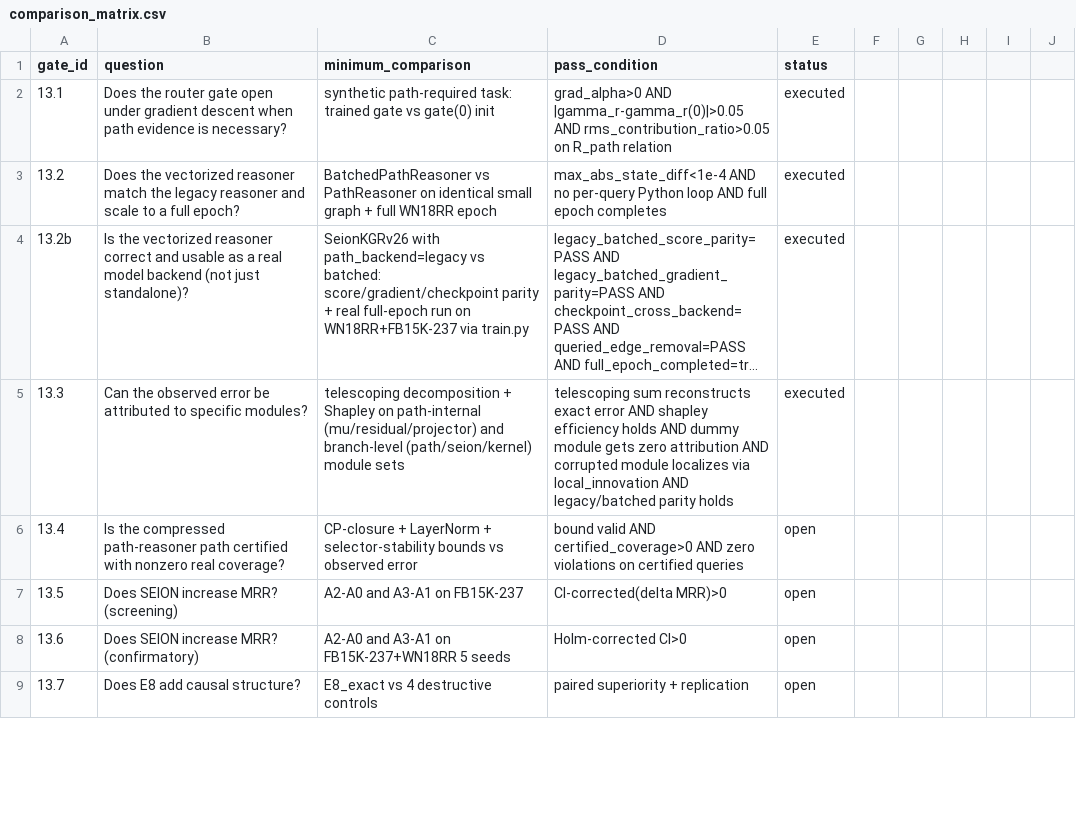
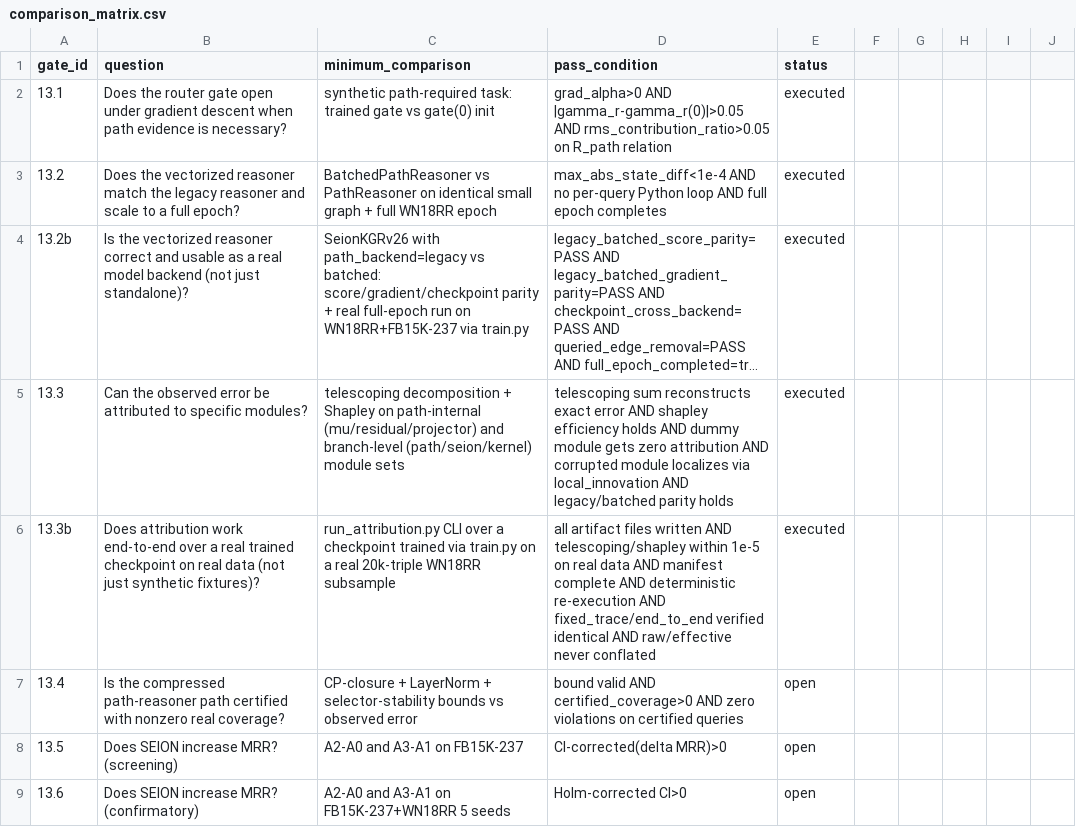
Before and after one commit to voidzeit/seion-math-core, a CSV file: campaigns/gate13/comparison_matrix.csv, drawn as a sheet; only a part is shown; the shorter side is filled out with more unchanged rows; long unchanged cells end in …; the diff names each change by its address in the sheet, - before the commit and + after, or states it on an @@ line.

Commit message:
campaign(gate13): Phase 13.3b — real-run attribution pipeline over a trained checkpoint
Adds seion_kgr/run_attribution.py: a SEPARATE CLI pass (never invoked
during training) that reconstructs the exact architecture a checkpoint
was trained as (from the checkpoint's own saved args, never
freshly-supplied flags), and runs telescoping/Shapley/rank-flip
attribution over real queries from a real dataset split, writing the
full artifact set to <out_dir>/attribution/.

Coalition semantics are frozen and versioned (coalition_semantics_version
= "gate13-v1", recorded in every manifest): mu/residual -> zero,
projector -> identity, path/seion/structural_kernel -> zero. Defined
once, used identically everywhere. Every path-internal record reports
BOTH raw_contribution (pre-router-gate) and effective_contribution
(gate_value * raw), never conflated; branch-level records only have
effective_contribution (no independent raw concept at that granularity).

learned_topk is explicitly rejected (checked against the checkpoint's
saved args before any dataset load or model construction, same
fail-fast precedent as Gate 13.2b) -- fixed_trace and end_to_end
attribution modes provably coincide for the currently-supported
selector modes (edge selection never depends on which message
components are ablated), verified by the acceptance test rather than
assumed.

tests/kgr/test_gate13_3b_attribution_real_run.py: trains a real model
via train.py on a real 20,000-triple WN18RR subsample, then runs
run_attribution.py over the resulting checkpoint on 100 real validation
queries. Results: path-internal reconstruction error 5.96e-8 (forward),
7.45e-9 (reverse), Shapley efficiency error 5.96e-8 -- all under the
1e-5 FP32 tolerance, on real data with a real partially-open trained
gate (not a degenerate all-zero case). All 7 artifact files written,
manifest complete, fixed_trace/end_to_end verified identical,
deterministic re-execution verified byte-identical, raw-vs-effective
distinction verified non-degenerate. Plus a dedicated test for the
learned_topk rejection.

PASS_ATTRIBUTION_REAL_RUN: all named acceptance conditions pass,
149/149 across the full tests/kgr suite.

Deferred, logged OPEN: bound_vs_observed.csv / certified_bound_contribution
(Gate 13.4's subject, per the mission brief's own phase ordering).

```diff
--- a/campaigns/gate13/comparison_matrix.csv
+++ b/campaigns/gate13/comparison_matrix.csv
+row 6: 13.3b | Does attribution work end-to-end over a real trained checkpoint on real data (not just synthetic fixtures)? | run_attribution.py CLI over a checkpoint trained via train.py on a real 20k-triple WN18RR subsample | all artifact files written AND telescoping/shapley within 1e-5 on real data AND manifest complete AND deterministic re-execution AND fixed_trace/end_to_end verified identical AND raw/effective never conflated | executed
```
Also changed, not shown: 3 other files.
